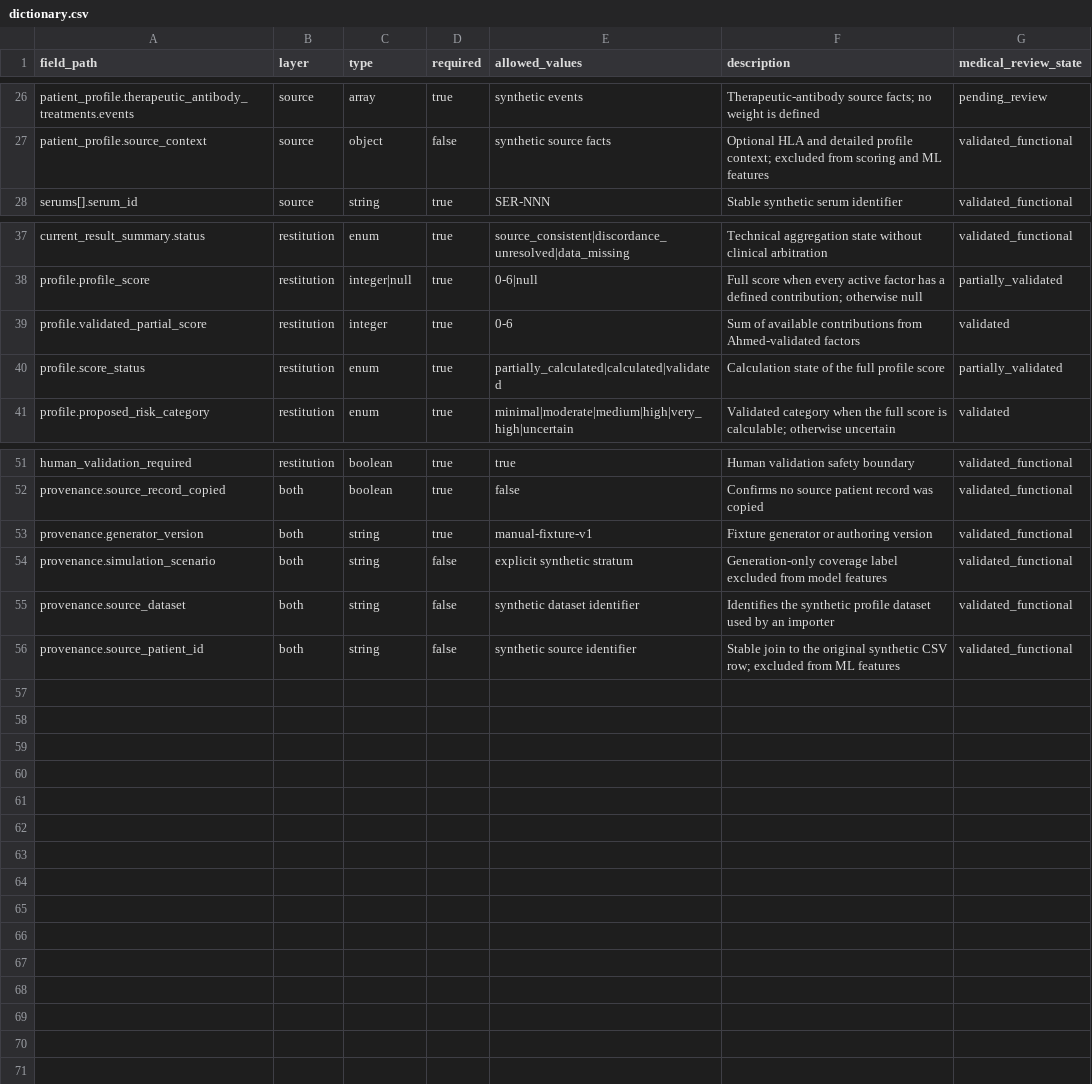
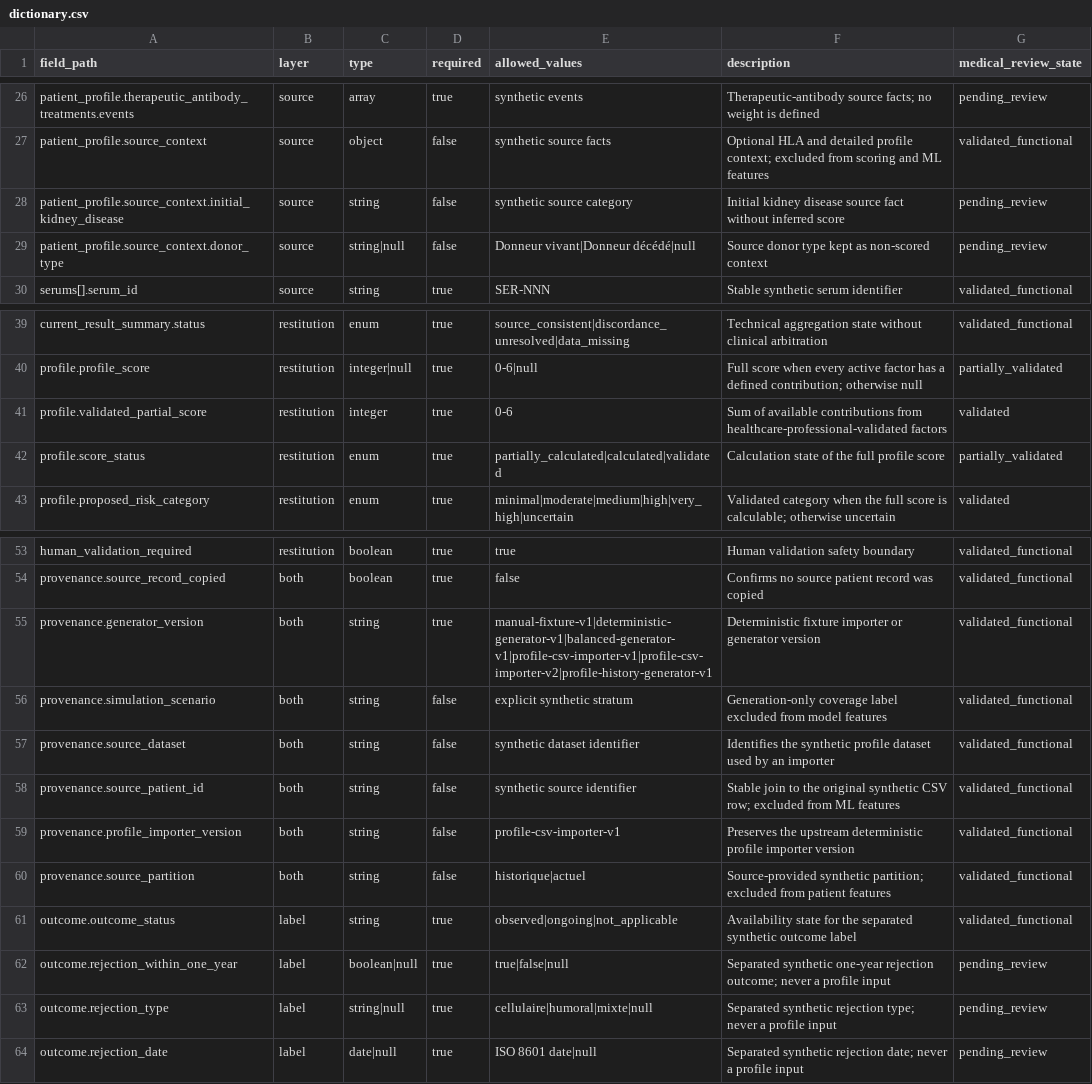
Before and after one commit to idris404/Hackathon-Adopt-AI, a CSV file: data-model/data/dictionary.csv, drawn as a sheet; only a part is shown, gaps mark what is left out.

Commit message:
Refine data model with healthcare professional validation and new schema fields
Updated `README.md` to clarify that medical weights and arbitration require validation by a healthcare professional. Enhanced `restitution.schema.json` and `source-case.schema.json` to support new fields for case IDs and importer versions. Improved validation logic in `profile_csv_importer.py` to handle age contradictions and dialysis status more accurately. Added tests for handling missing dialysis start dates and age mismatches, ensuring robust data integrity and validation processes.

```diff
--- a/data-model/data/dictionary.csv
+++ b/data-model/data/dictionary.csv
@@ -27,2 +27,4 @@ patient_profile.therapeutic_antibody_treatments.events,source,array,true,synthet
 patient_profile.source_context,source,object,false,synthetic source facts,Optional HLA and detailed profile context; excluded from scoring and ML features,validated_functional
+patient_profile.source_context.initial_kidney_disease,source,string,false,synthetic source category,Initial kidney disease source fact without inferred score,pending_review
+patient_profile.source_context.donor_type,source,string|null,false,Donneur vivant|Donneur décédé|null,Source donor type kept as non-scored context,pending_review
 serums[].serum_id,source,string,true,SER-NNN,Stable synthetic serum identifier,validated_functional
@@ -38,3 +40,3 @@ current_result_summary.status,restitution,enum,true,source_consistent|discordanc
 profile.profile_score,restitution,integer|null,true,0-6|null,Full score when every active factor has a defined contribution; otherwise null,partially_validated
-profile.validated_partial_score,restitution,integer,true,0-6,Sum of available contributions from Ahmed-validated factors,validated
+profile.validated_partial_score,restitution,integer,true,0-6,Sum of available contributions from healthcare-professional-validated factors,validated
 profile.score_status,restitution,enum,true,partially_calculated|calculated|validated,Calculation state of the full profile score,partially_validated
@@ -52,3 +54,3 @@ human_validation_required,restitution,boolean,true,true,Human validation safety
 provenance.source_record_copied,both,boolean,true,false,Confirms no source patient record was copied,validated_functional
-provenance.generator_version,both,string,true,manual-fixture-v1,Fixture generator or authoring version,validated_functional
+provenance.generator_version,both,string,true,manual-fixture-v1|deterministic-generator-v1|balanced-generator-v1|profile-csv-importer-v1|profile-csv-importer-v2|profile-history-generator-v1,Deterministic fixture importer or generator version,validated_functional
 provenance.simulation_scenario,both,string,false,explicit synthetic stratum,Generation-only coverage label excluded from model features,validated_functional
@@ -56 +58,7 @@ provenance.source_dataset,both,string,false,synthetic dataset identifier,Identif
 provenance.source_patient_id,both,string,false,synthetic source identifier,Stable join to the original synthetic CSV row; excluded from ML features,validated_functional
+provenance.profile_importer_version,both,string,false,profile-csv-importer-v1,Preserves the upstream deterministic profile importer version,validated_functional
+provenance.source_partition,both,string,false,historique|actuel,Source-provided synthetic partition; excluded from patient features,validated_functional
+outcome.outcome_status,label,string,true,observed|ongoing|not_applicable,Availability state for the separated synthetic outcome label,validated_functional
+outcome.rejection_within_one_year,label,boolean|null,true,true|false|null,Separated synthetic one-year rejection outcome; never a profile input,pending_review
+outcome.rejection_type,label,string|null,true,cellulaire|humoral|mixte|null,Separated synthetic rejection type; never a profile input,pending_review
+outcome.rejection_date,label,date|null,true,ISO 8601 date|null,Separated synthetic rejection date; never a profile input,pending_review
```
Also changed, not shown: 22 other files.
